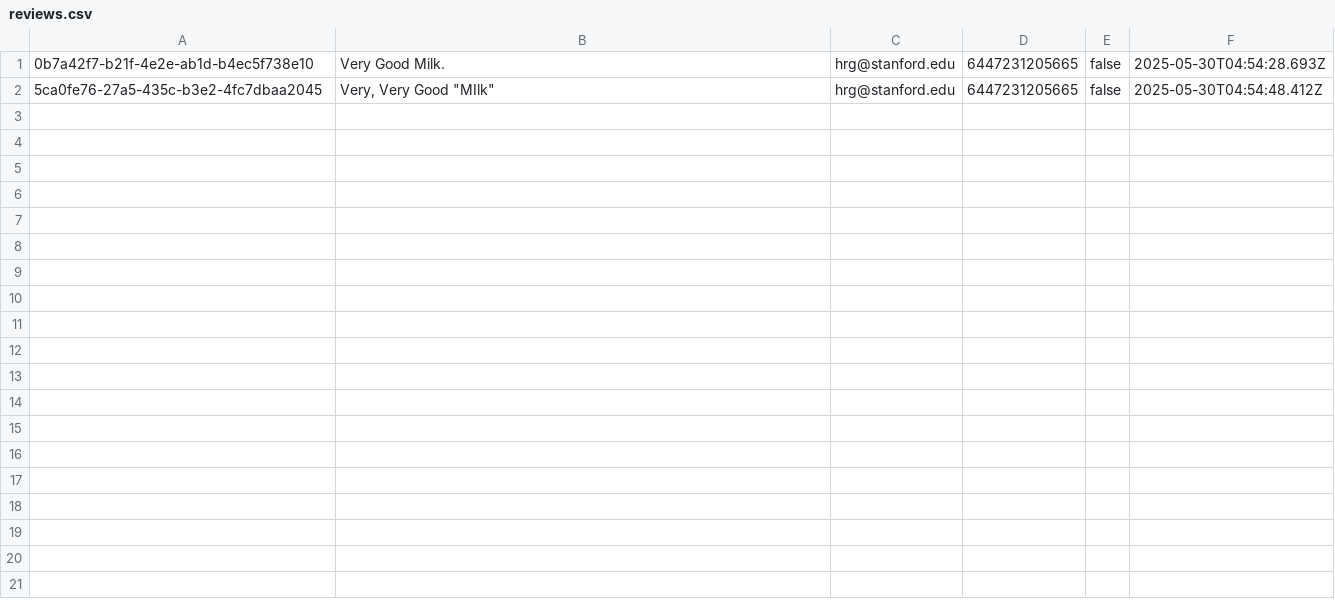
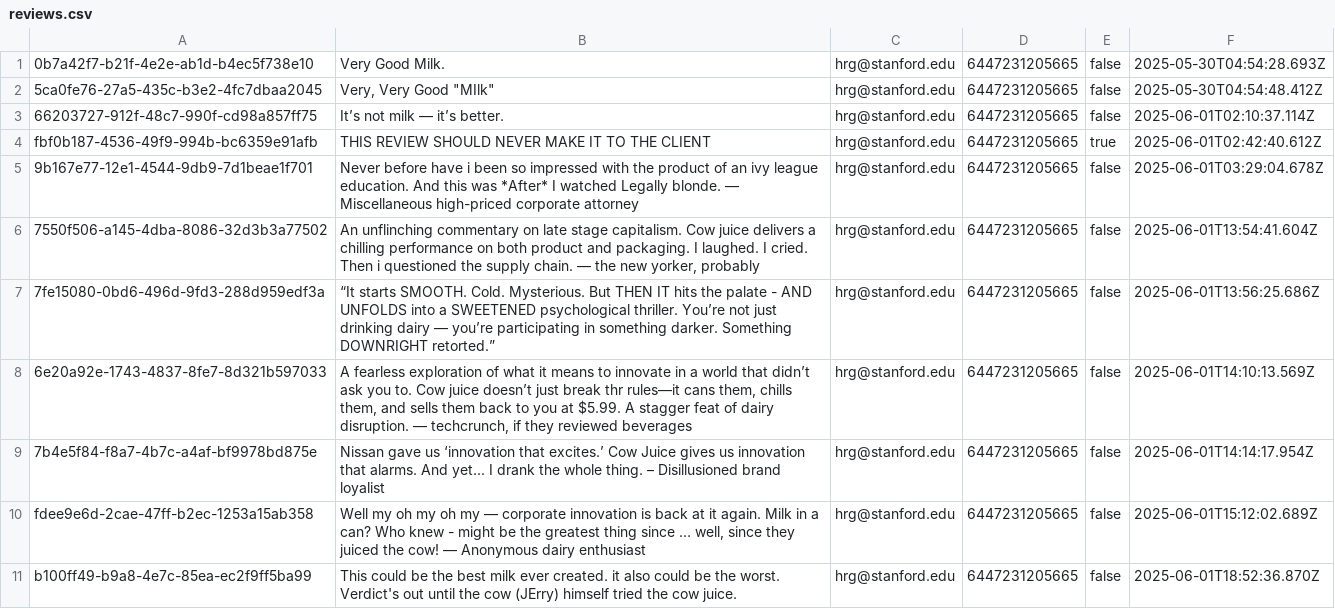
Before and after one commit to jax-floyd/cowjuice-server, a CSV file: reviews.csv, drawn as a sheet.

```diff
--- a/reviews.csv
+++ b/reviews.csv
@@ -2 +2,10 @@
 5ca0fe76-27a5-435c-b3e2-4fc7dbaa2045,"Very, Very Good ""MIlk""",hrg@stanford.edu,6447231205665,false,2025-05-30T04:54:48.412Z
+66203727-912f-48c7-990f-cd98a857ff75,It’s not milk — it’s better.,hrg@stanford.edu,6447231205665,false,2025-06-01T02:10:37.114Z
+fbf0b187-4536-49f9-994b-bc6359e91afb,THIS REVIEW SHOULD NEVER MAKE IT TO THE CLIENT,hrg@stanford.edu,6447231205665,true,2025-06-01T02:42:40.612Z
+9b167e77-12e1-4544-9db9-7d1beae1f701,Never before have i been so impressed with the product of an ivy league education. And this was *After* I watched Legally blonde. — Miscellaneous high-priced corporate attorney,hrg@stanford.edu,6447231205665,false,2025-06-01T03:29:04.678Z
+7550f506-a145-4dba-8086-32d3b3a77502,"An unflinching commentary on late stage capitalism. Cow juice delivers a chilling performance on both product and packaging. I laughed. I cried. Then i questioned the supply chain. — the new yorker, probably",hrg@stanford.edu,6447231205665,false,2025-06-01T13:54:41.604Z
+7fe15080-0bd6-496d-9fd3-288d959edf3a,“It starts SMOOTH. Cold. Mysterious. But THEN IT hits the palate - AND UNFOLDS into a SWEETENED psychological thriller. You’re not just drinking dairy — you’re participating in something darker. Something DOWNRIGHT retorted.”,hrg@stanford.edu,6447231205665,false,2025-06-01T13:56:25.686Z
+6e20a92e-1743-4837-8fe7-8d321b597033,"A fearless exploration of what it means to innovate in a world that didn’t ask you to. Cow juice doesn’t just break thr rules—it cans them, chills them, and sells them back to you at $5.99. A stagger feat of dairy disruption. — techcrunch, if they reviewed beverages",hrg@stanford.edu,6447231205665,false,2025-06-01T14:10:13.569Z
+7b4e5f84-f8a7-4b7c-a4af-bf9978bd875e,Nissan gave us ‘innovation that excites.’ Cow Juice gives us innovation that alarms. And yet... I drank the whole thing. – Disillusioned brand loyalist,hrg@stanford.edu,6447231205665,false,2025-06-01T14:14:17.954Z
+fdee9e6d-2cae-47ff-b2ec-1253a15ab358,"Well my oh my oh my — corporate innovation is back at it again. Milk in a can? Who knew - might be the greatest thing since … well, since they juiced the cow! — Anonymous dairy enthusiast",hrg@stanford.edu,6447231205665,false,2025-06-01T15:12:02.689Z
+b100ff49-b9a8-4e7c-85ea-ec2f9ff5ba99,This could be the best milk ever created. it also could be the worst. Verdict's out until the cow (JErry) himself tried the cow juice.,hrg@stanford.edu,6447231205665,false,2025-06-01T18:52:36.870Z
```
Also changed, not shown: 2 other files.
